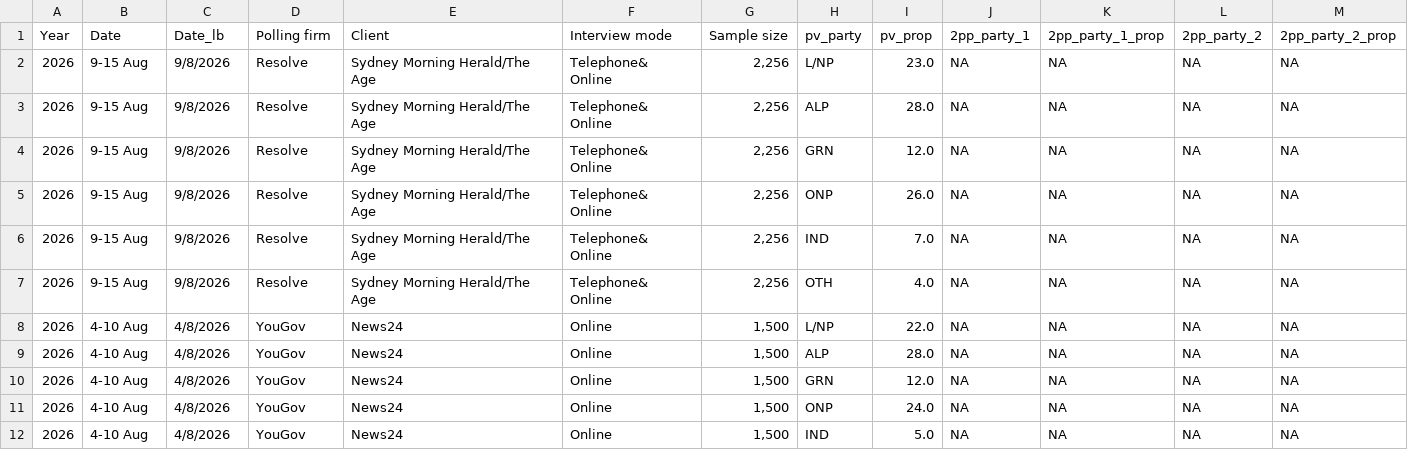
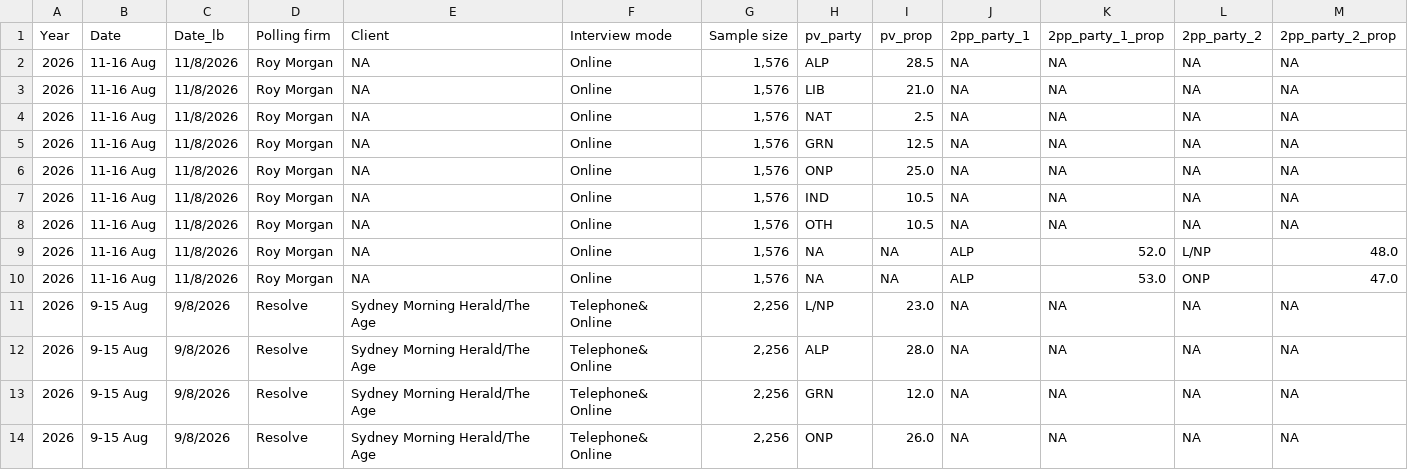
Before and after one commit to mtrood/Metapolitics, a CSV file: data/raw/data.csv, drawn as a sheet; only a part is shown; the shorter side is filled out with more unchanged rows.

```diff
--- a/data/raw/data.csv
+++ b/data/raw/data.csv
@@ -1,2 +1,11 @@
 Year,Date,Date_lb,Polling firm,Client,Interview mode,Sample size,pv_party,pv_prop,2pp_party_1,2pp_party_1_prop,2pp_party_2,2pp_party_2_prop
+2026,11-16 Aug,11/8/2026,Roy Morgan,NA,Online,"1,576",ALP,28.5,NA,NA,NA,NA
+2026,11-16 Aug,11/8/2026,Roy Morgan,NA,Online,"1,576",LIB,21.0,NA,NA,NA,NA
+2026,11-16 Aug,11/8/2026,Roy Morgan,NA,Online,"1,576",NAT,2.5,NA,NA,NA,NA
+2026,11-16 Aug,11/8/2026,Roy Morgan,NA,Online,"1,576",GRN,12.5,NA,NA,NA,NA
+2026,11-16 Aug,11/8/2026,Roy Morgan,NA,Online,"1,576",ONP,25.0,NA,NA,NA,NA
+2026,11-16 Aug,11/8/2026,Roy Morgan,NA,Online,"1,576",IND,10.5,NA,NA,NA,NA
+2026,11-16 Aug,11/8/2026,Roy Morgan,NA,Online,"1,576",OTH,10.5,NA,NA,NA,NA
+2026,11-16 Aug,11/8/2026,Roy Morgan,NA,Online,"1,576",NA,NA,ALP,52.0,L/NP,48.0
+2026,11-16 Aug,11/8/2026,Roy Morgan,NA,Online,"1,576",NA,NA,ALP,53.0,ONP,47.0
 2026,9-15 Aug,9/8/2026,Resolve,Sydney Morning Herald/The Age,Telephone& Online,"2,256",L/NP,23.0,NA,NA,NA,NA
```
Also changed, not shown: 1 other file.
